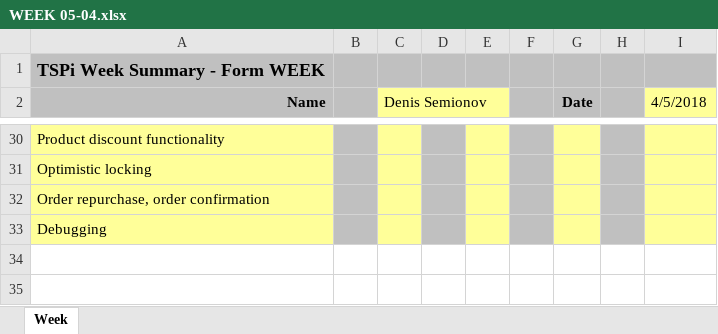
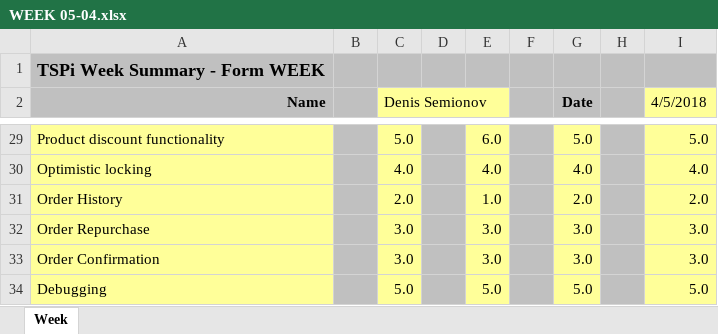
Before and after one commit to GryffindorMIF/TSP, an Excel workbook: WEEK formos/WEEK 05-04.xlsx, sheet Week, drawn as a sheet; only a part is shown, gaps mark what is left out; values as stored, in another font and other column widths than the file's, no borders; charts and pictures not drawn; removed rows and columns are numbered as before the commit, all else as after; the diff covers the shown part only; the diff names each change by its address in the sheet, - before the commit and + after, or states it on an @@ line.

```diff
--- a/WEEK formos/WEEK 05-04.xlsx (sheet Week)
+++ b/WEEK formos/WEEK 05-04.xlsx (sheet Week)
-C29 (Denis Semionov): (empty)
+C29 (Denis Semionov): 5.0
-E29: (empty)
+E29: 6.0
-G29 (Date): (empty)
+G29 (Date): 5.0
-I29 (4/5/2018): (empty)
+I29 (4/5/2018): 5.0
-C30 (Denis Semionov): (empty)
+C30 (Denis Semionov): 4.0
-E30: (empty)
+E30: 4.0
-G30 (Date): (empty)
+G30 (Date): 4.0
-I30 (4/5/2018): (empty)
+I30 (4/5/2018): 4.0
-row 32: Order repurchase, order confirmation
+row 31: Order History |  | 2.0 |  | 1.0 |  | 2.0 |  | 2.0
+row 32: Order Repurchase |  | 3.0 |  | 3.0 |  | 3.0 |  | 3.0
+row 33: Order Confirmation |  | 3.0 |  | 3.0 |  | 3.0 |  | 3.0
-C34 (Denis Semionov): (empty)
+C34 (Denis Semionov): 5.0
-E34: (empty)
+E34: 5.0
-G34 (Date): (empty)
+G34 (Date): 5.0
-I34 (4/5/2018): (empty)
+I34 (4/5/2018): 5.0
```
Also changed, not shown: 1 removed row and 41 edited cells elsewhere in this sheet.
